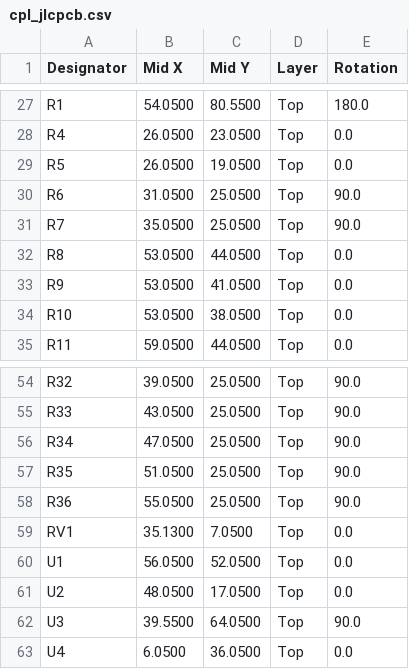
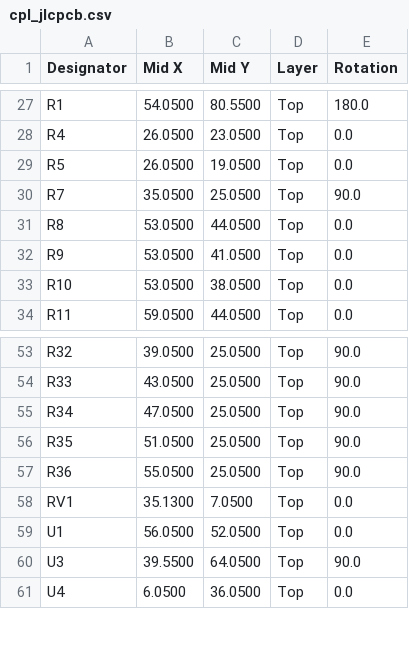
Before and after one commit to lily-osp/PID_simple_controll, a CSV file: PCB/V1/fab/cpl_jlcpcb.csv, drawn as a sheet; only a part is shown, gaps mark what is left out; the diff names each change by its address in the sheet, - before the commit and + after, or states it on an @@ line.

```diff
--- a/PCB/V1/fab/cpl_jlcpcb.csv
+++ b/PCB/V1/fab/cpl_jlcpcb.csv
-row 30: R6 | 31.0500 | 25.0500 | Top | 90.0
-row 61: U2 | 48.0500 | 17.0500 | Top | 0.0
```
Also changed, not shown: PCB/V1/fab/bom_jlcpcb.csv, 23 other files.
